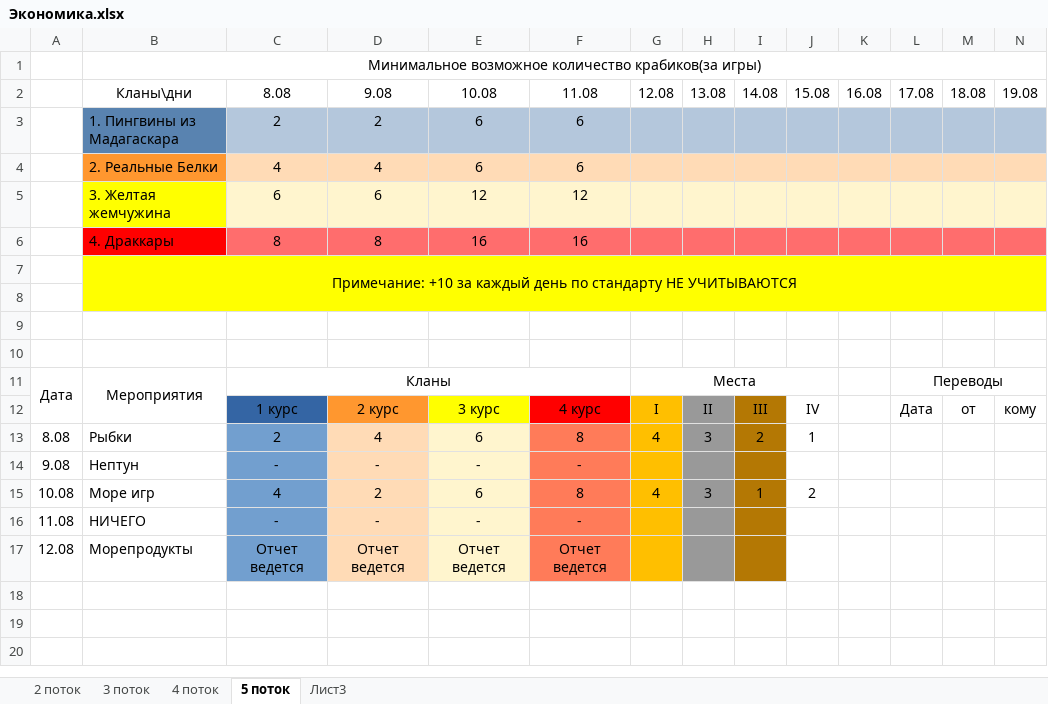
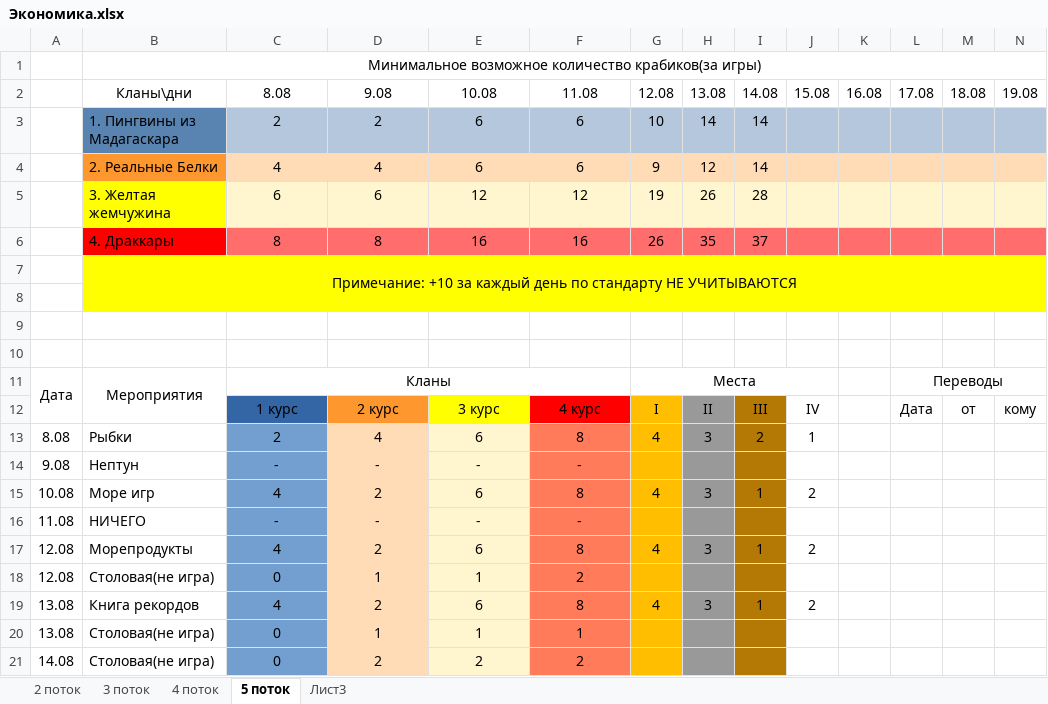
Before and after one commit to G4st3r21/Friendship, an Excel workbook: Экономика.xlsx, sheet 5 поток, drawn as a sheet; only a part is shown; values as stored, in another font and other column widths than the file's, no borders; charts and pictures not drawn; removed rows and columns are numbered as before the commit, all else as after; rows hold the shown columns only; the diff names each change by its address in the sheet, - before the commit and + after, or states it on an @@ line.

Commit message:
update table

```diff
--- a/Экономика.xlsx (sheet 5 поток)
+++ b/Экономика.xlsx (sheet 5 поток)
-G3: (empty)
+G3: 10
-H3: (empty)
+H3: 14
-I3:I4: (empty)
+I3:I4: 14
-G4: (empty)
+G4: 9
-H4: (empty)
+H4: 12
-G5: (empty)
+G5: 19
-H5: (empty)
+H5: 26
-I5: (empty)
+I5: 28
-G6: (empty)
+G6: 26
-H6: (empty)
+H6: 35
-I6: (empty)
+I6: 37
-row 17: 12.08 | Морепродукты | Отчет ведется | Отчет ведется | Отчет ведется | Отчет ведется
+row 17: 12.08 | Морепродукты | 4 | 2 | 6 | 8 | 4 | 3 | 1 | 2
+row 18: 12.08 | Столовая(не игра) | 0 | 1 | 1 | 2
+row 19: 13.08 | Книга рекордов | 4 | 2 | 6 | 8 | 4 | 3 | 1 | 2
+row 20: 13.08 | Столовая(не игра) | 0 | 1 | 1 | 1
+row 21: 14.08 | Столовая(не игра) | 0 | 2 | 2 | 2
```
Also changed, not shown: charts or pictures, 1 other file.
